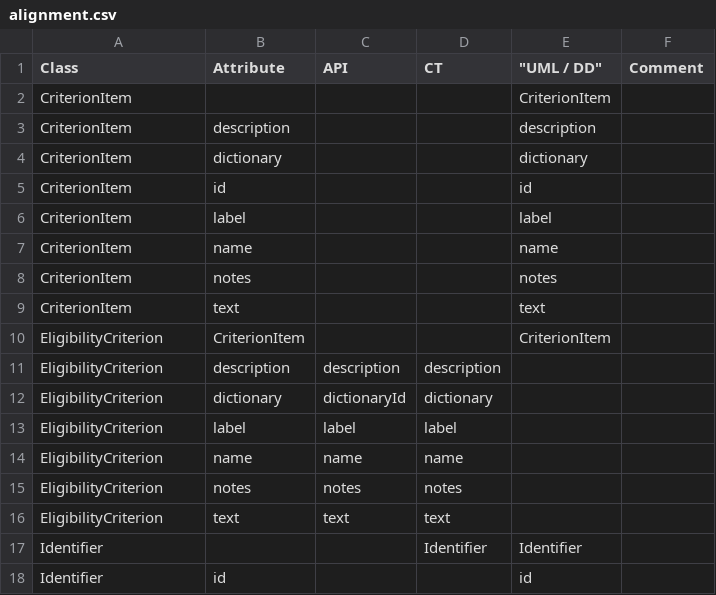
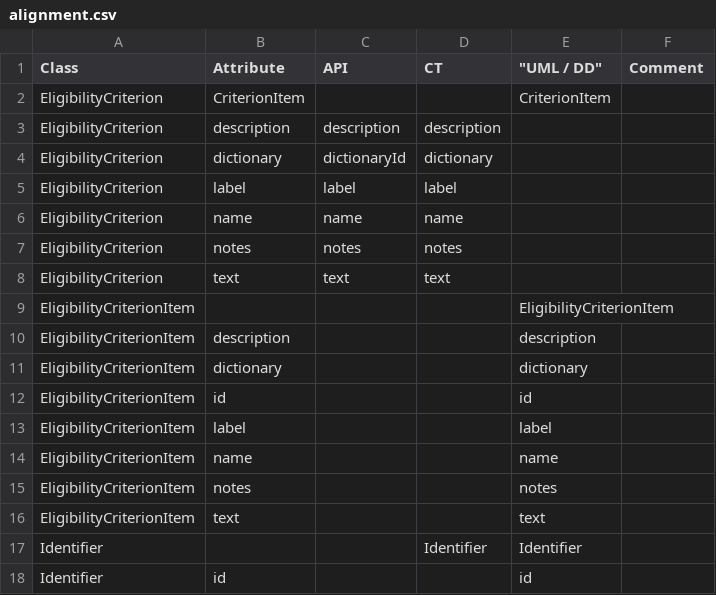
Before and after one commit to cdisc-org/DDF-RA, a CSV file: Deliverables/UML/alignment.csv, drawn as a sheet; only a part is shown.

```diff
--- a/Deliverables/UML/alignment.csv
+++ b/Deliverables/UML/alignment.csv
@@ -1,10 +1,2 @@
 Class,Attribute,API,CT,"""UML / DD""",Comment
-CriterionItem,,,,CriterionItem,
-CriterionItem,description,,,description,
-CriterionItem,dictionary,,,dictionary,
-CriterionItem,id,,,id,
-CriterionItem,label,,,label,
-CriterionItem,name,,,name,
-CriterionItem,notes,,,notes,
-CriterionItem,text,,,text,
 EligibilityCriterion,CriterionItem,,,CriterionItem,
@@ -16,2 +8,10 @@ EligibilityCriterion,notes,notes,notes,,
 EligibilityCriterion,text,text,text,,
+EligibilityCriterionItem,,,,EligibilityCriterionItem,
+EligibilityCriterionItem,description,,,description,
+EligibilityCriterionItem,dictionary,,,dictionary,
+EligibilityCriterionItem,id,,,id,
+EligibilityCriterionItem,label,,,label,
+EligibilityCriterionItem,name,,,name,
+EligibilityCriterionItem,notes,,,notes,
+EligibilityCriterionItem,text,,,text,
 Identifier,,,Identifier,Identifier,
```
Also changed, not shown: Deliverables/UML/UML_DELTA_3-10-0_3-11-0.csv, 2 other files.
